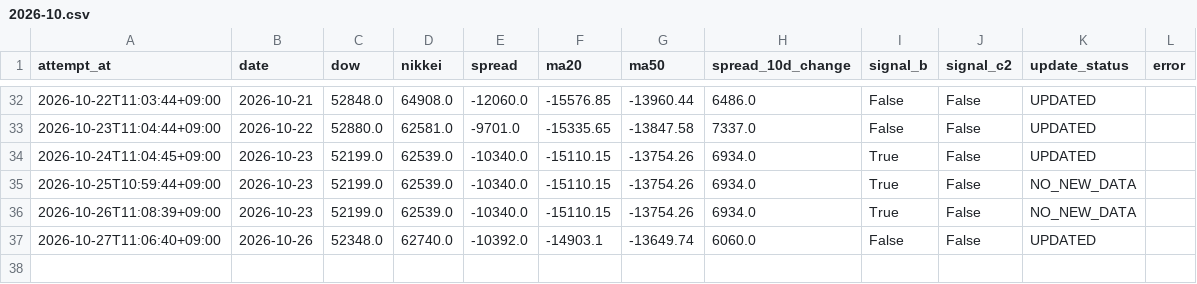
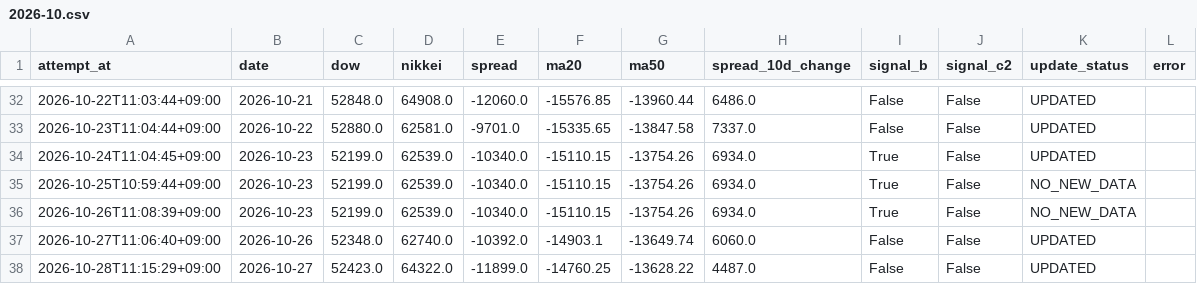
Before and after one commit to tttcoix777-cmd/spread-dashboard, a CSV file: auto_update/logs/2026-10.csv, drawn as a sheet; only a part is shown, gaps mark what is left out.

Commit message:
Update TFX data and status

```diff
--- a/auto_update/logs/2026-10.csv
+++ b/auto_update/logs/2026-10.csv
@@ -37 +37,2 @@ attempt_at,date,dow,nikkei,spread,ma20,ma50,spread_10d_change,signal_b,signal_c2
 2026-10-27T11:06:40+09:00,2026-10-26,52348.0,62740.0,-10392.0,-14903.1,-13649.74,6060.0,False,False,UPDATED,
+2026-10-28T11:15:29+09:00,2026-10-27,52423.0,64322.0,-11899.0,-14760.25,-13628.22,4487.0,False,False,UPDATED,
```
Also changed, not shown: auto_update/data/prices.csv, auto_update/data/signals.csv, 15 other files.
